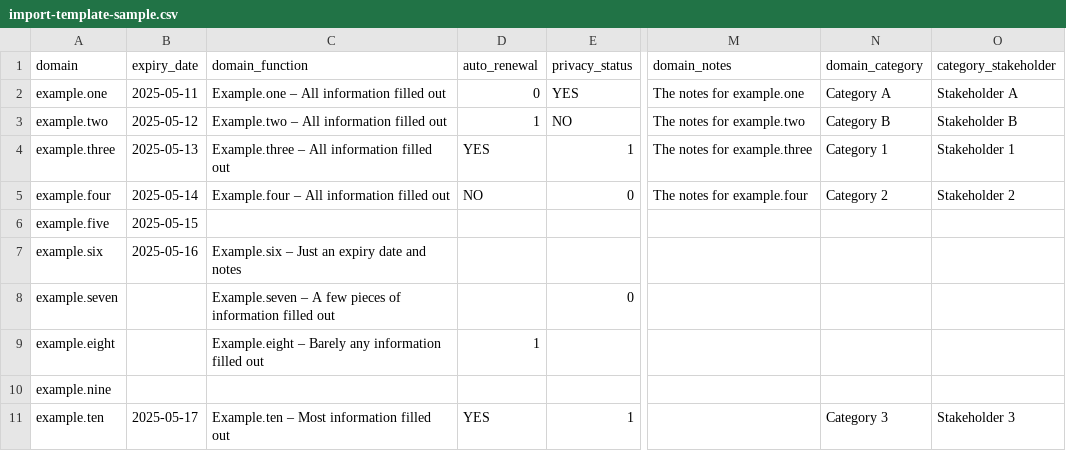
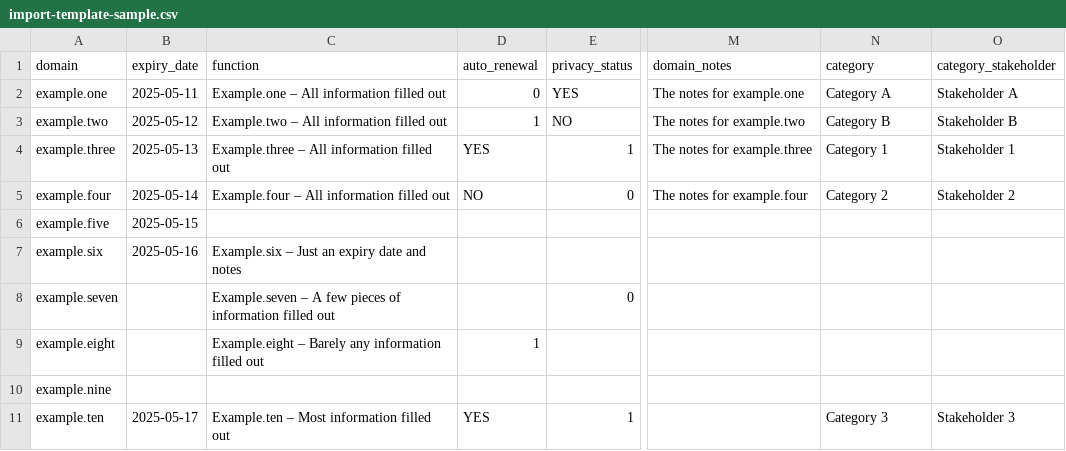
Before and after one commit to domainmod/domainmod, a CSV file: import-template-sample.csv, drawn as a sheet; only a part is shown, gaps mark what is left out; the diff names each change by its address in the sheet, - before the commit and + after, or states it on an @@ line.

Commit message:
Update CSV Import Template column names

```diff
--- a/import-template-sample.csv
+++ b/import-template-sample.csv
-C1: domain_function
+C1: function
-N1: domain_category
+N1: category
```
